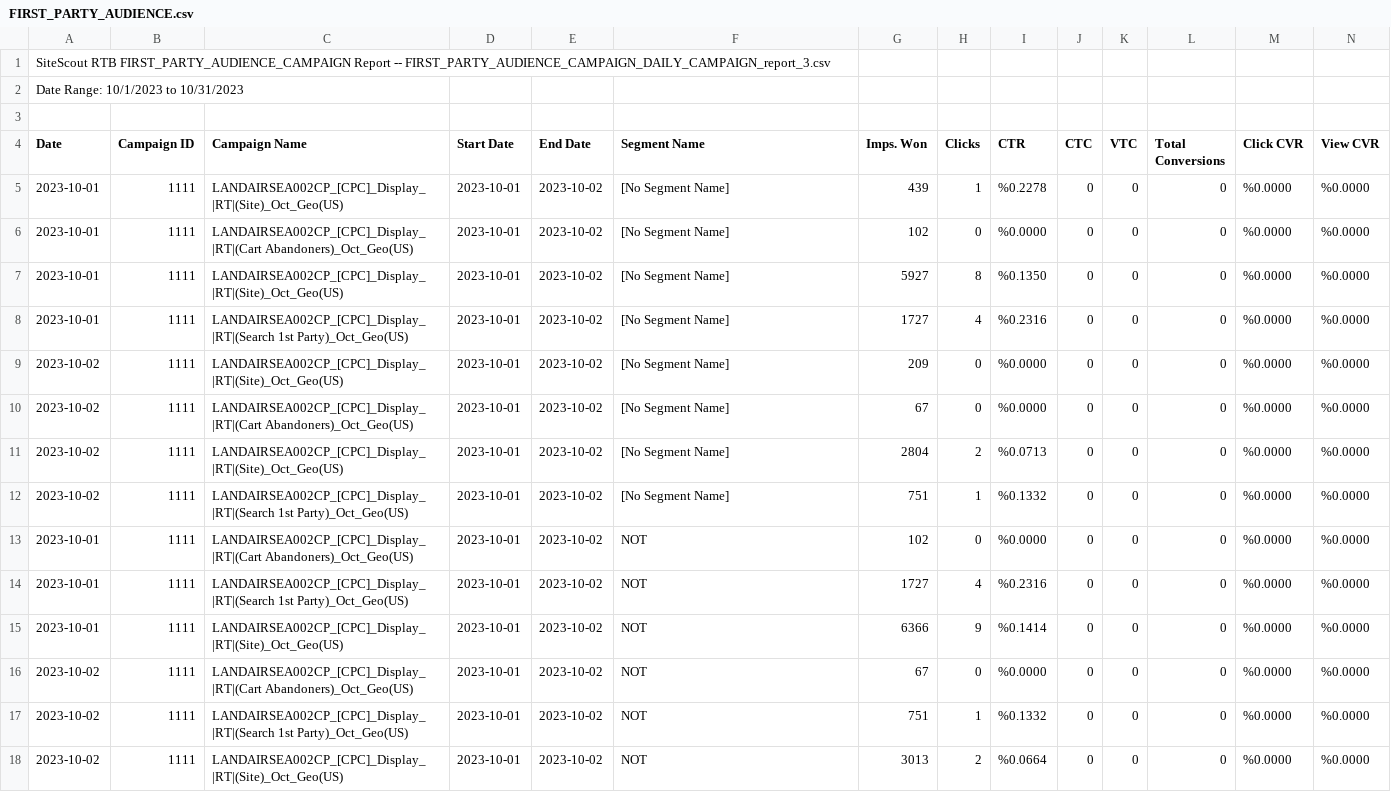
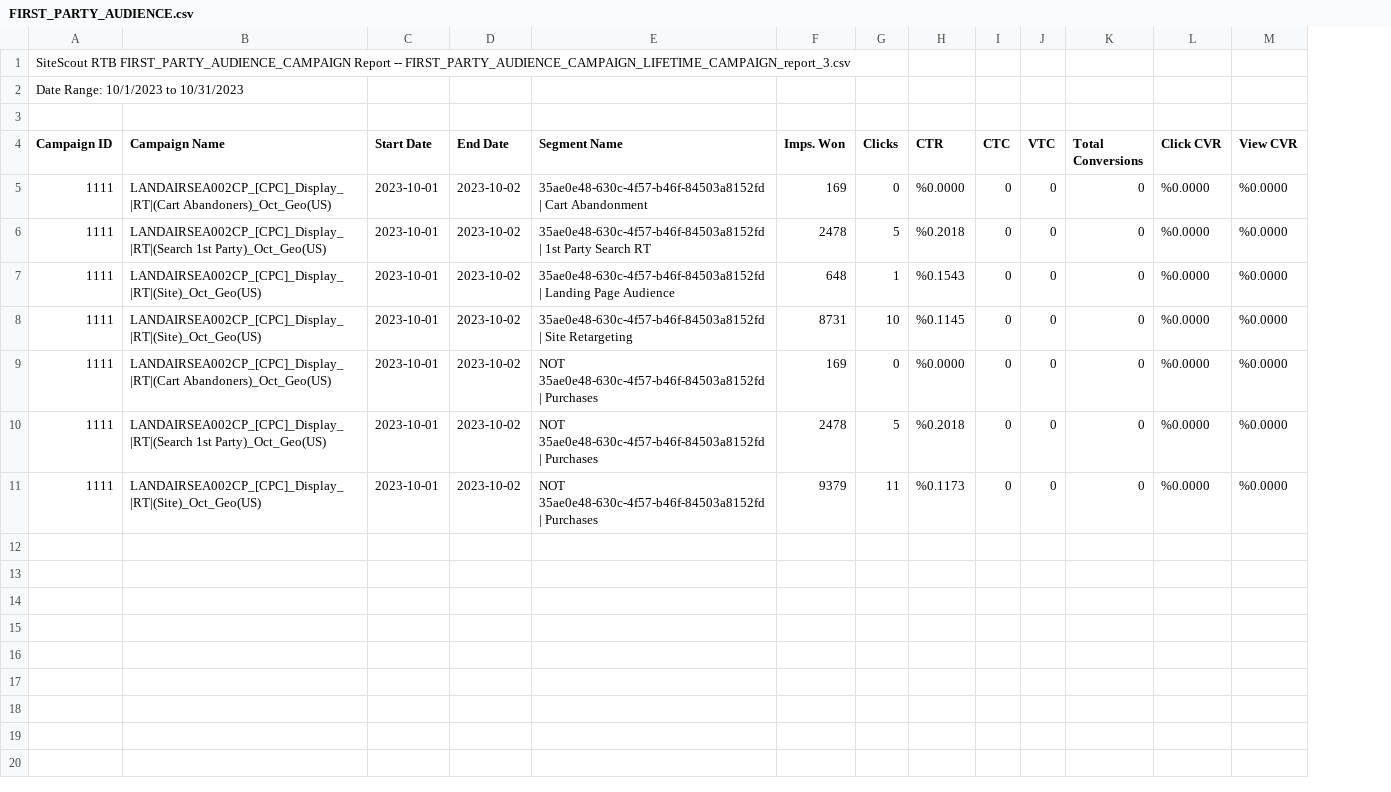
Before and after one commit to mattmcwaters/bci, a CSV file: data_segment/FIRST_PARTY_AUDIENCE.csv, drawn as a sheet; only a part is shown; removed rows and columns are numbered as before the commit, all else as after; rows hold the shown columns only; the diff names each change by its address in the sheet, - before the commit and + after, or states it on an @@ line.

Commit message:
Update FIRST_PARTY_AUDIENCE.csv

```diff
--- a/data_segment/FIRST_PARTY_AUDIENCE.csv
+++ b/data_segment/FIRST_PARTY_AUDIENCE.csv
-column A (Date), rows 1-2: SiteScout RTB FIRST_PARTY_AUDIENCE_CAMPAIGN Report -- FIRST_PARTY_AUDIENCE_CAMPAIGN_DAILY_CAMPAIGN_report_3.csv | Date Range: 10/1/2023 to 10/31/2023; row 6: 2023-10-01; row 8: 2023-10-01; row 12: 2023-10-02; rows 15-18: 2023-10-01 | 2023-10-02 | 2023-10-02 | 2023-10-02
-A1 (Campaign ID): (empty)
+A1 (Campaign ID): SiteScout RTB FIRST_PARTY_AUDIENCE_CAMPAIGN Report -- FIRST_PARTY_AUDIENCE_CAMPAIGN_LIFETIME_CAMPAIGN_report_3.csv
-A2 (Campaign ID): (empty)
+A2 (Campaign ID): Date Range: 10/1/2023 to 10/31/2023
-row 5: 2023-10-01 | 1111 | LANDAIRSEA002CP_[CPC]_Display_|RT|(Site)_Oct_Geo(US) | 2023-10-01 | 2023-10-02 | [No Segment Name] | 439 | 1 | %0.2278 | 0 | 0 | 0 | %0.0000 | %0.0000
-E5 (Segment Name): [No Segment Name]
+E5 (Segment Name): 35ae0e48-630c-4f57-b46f-84503a8152fd | Cart Abandonment
-F5 (Imps. Won): 102
+F5 (Imps. Won): 169
-row 7: 2023-10-01 | 1111 | LANDAIRSEA002CP_[CPC]_Display_|RT|(Site)_Oct_Geo(US) | 2023-10-01 | 2023-10-02 | [No Segment Name] | 5927 | 8 | %0.1350 | 0 | 0 | 0 | %0.0000 | %0.0000
-E6 (Segment Name): [No Segment Name]
+E6 (Segment Name): 35ae0e48-630c-4f57-b46f-84503a8152fd | 1st Party Search RT
-F6 (Imps. Won): 1727
+F6 (Imps. Won): 2478
-G6 (Clicks): 4
+G6 (Clicks): 5
-H6 (CTR): %0.2316
+H6 (CTR): %0.2018
-row 9: 2023-10-02 | 1111 | LANDAIRSEA002CP_[CPC]_Display_|RT|(Site)_Oct_Geo(US) | 2023-10-01 | 2023-10-02 | [No Segment Name] | 209 | 0 | %0.0000 | 0 | 0 | 0 | %0.0000 | %0.0000
-row 10: 2023-10-02 | 1111 | LANDAIRSEA002CP_[CPC]_Display_|RT|(Cart Abandoners)_Oct_Geo(US) | 2023-10-01 | 2023-10-02 | [No Segment Name] | 67 | 0 | %0.0000 | 0 | 0 | 0 | %0.0000 | %0.0000
-row 11: 2023-10-02 | 1111 | LANDAIRSEA002CP_[CPC]_Display_|RT|(Site)_Oct_Geo(US) | 2023-10-01 | 2023-10-02 | [No Segment Name] | 2804 | 2 | %0.0713 | 0 | 0 | 0 | %0.0000 | %0.0000
-B7 (Campaign Name): LANDAIRSEA002CP_[CPC]_Display_|RT|(Search 1st Party)_Oct_Geo(US)
+B7 (Campaign Name): LANDAIRSEA002CP_[CPC]_Display_|RT|(Site)_Oct_Geo(US)
-E7 (Segment Name): [No Segment Name]
+E7 (Segment Name): 35ae0e48-630c-4f57-b46f-84503a8152fd | Landing Page Audience
-F7 (Imps. Won): 751
+F7 (Imps. Won): 648
-H7 (CTR): %0.1332
+H7 (CTR): %0.1543
-row 13: 2023-10-01 | 1111 | LANDAIRSEA002CP_[CPC]_Display_|RT|(Cart Abandoners)_Oct_Geo(US) | 2023-10-01 | 2023-10-02 | NOT | 102 | 0 | %0.0000 | 0 | 0 | 0 | %0.0000 | %0.0000
-row 14: 2023-10-01 | 1111 | LANDAIRSEA002CP_[CPC]_Display_|RT|(Search 1st Party)_Oct_Geo(US) | 2023-10-01 | 2023-10-02 | NOT | 1727 | 4 | %0.2316 | 0 | 0 | 0 | %0.0000 | %0.0000
-E8 (Segment Name): NOT
+E8 (Segment Name): 35ae0e48-630c-4f57-b46f-84503a8152fd | Site Retargeting
-F8 (Imps. Won): 6366
+F8 (Imps. Won): 8731
-G8 (Clicks): 9
+G8 (Clicks): 10
-H8 (CTR): %0.1414
+H8 (CTR): %0.1145
-E9:E11 (Segment Name): NOT
+E9:E11 (Segment Name): NOT 35ae0e48-630c-4f57-b46f-84503a8152fd | Purchases
-F9 (Imps. Won): 67
+F9 (Imps. Won): 169
-F10 (Imps. Won): 751
+F10 (Imps. Won): 2478
-G10 (Clicks): 1
+G10 (Clicks): 5
-H10 (CTR): %0.1332
+H10 (CTR): %0.2018
-F11 (Imps. Won): 3013
+F11 (Imps. Won): 9379
-G11 (Clicks): 2
+G11 (Clicks): 11
-H11 (CTR): %0.0664
+H11 (CTR): %0.1173
```
